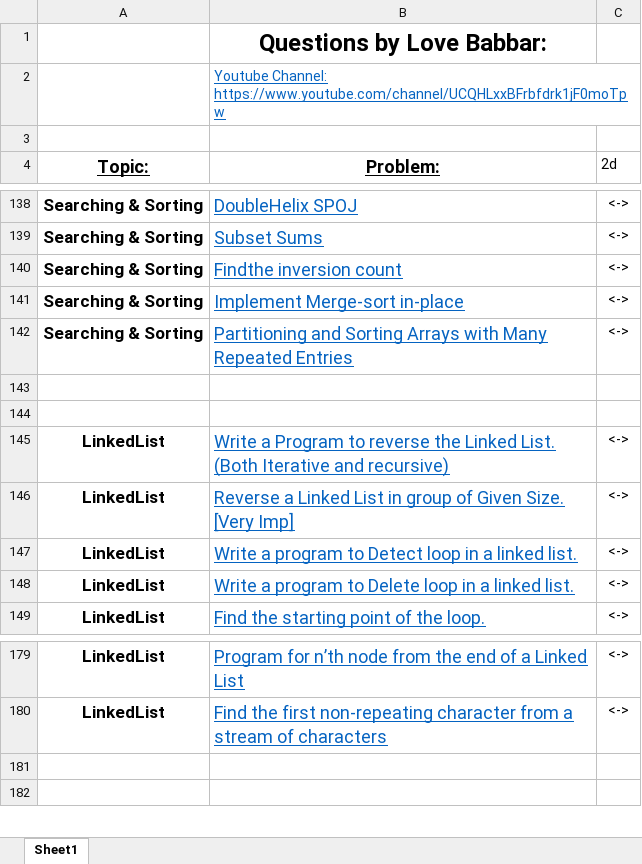
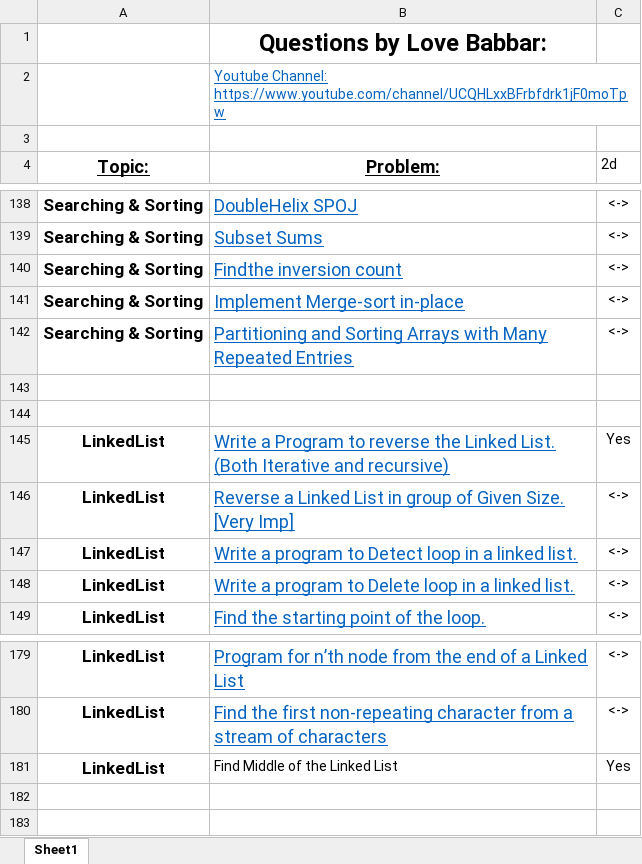
Before and after one commit to visheshvats/450-DSA, an Excel workbook: FINAL450.xlsx, sheet Sheet1, drawn as a sheet; only a part is shown, gaps mark what is left out; values as stored, in another font and other column widths than the file's, no borders; the diff names each change by its address in the sheet, - before the commit and + after, or states it on an @@ line.

Commit message:
Added and Solved 2 Question from Striver in 450 DSA Sheet 1) Reverse a Linked List 2)Find Middle of the Linked List (Through Tortoise and Rabbit method)

```diff
--- a/FINAL450.xlsx (sheet Sheet1)
+++ b/FINAL450.xlsx (sheet Sheet1)
-C145 (2d): <->
+C145 (2d): Yes
+row 181: LinkedList | Find Middle of the Linked List | Yes
```
